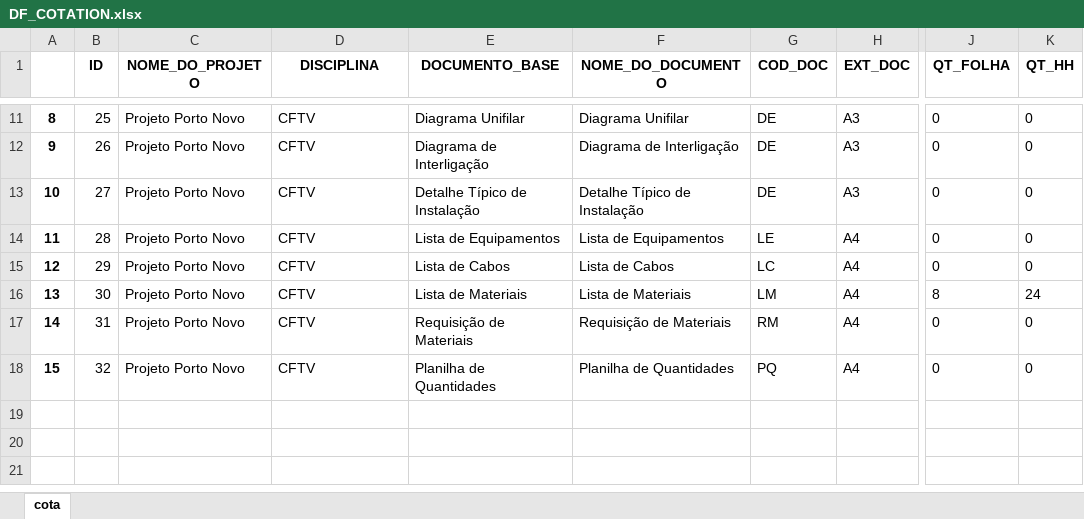
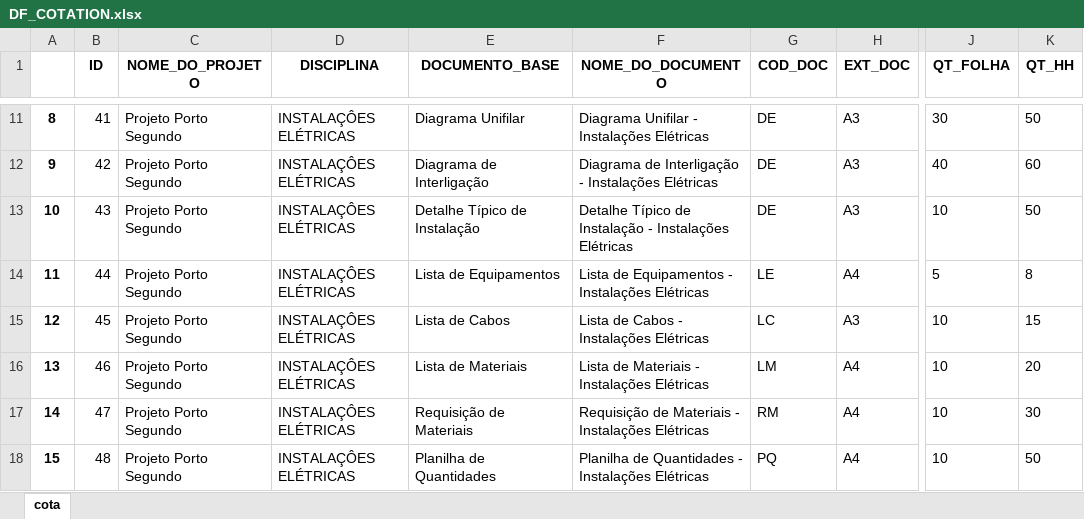
Before and after one commit to AlexsandroMO/Project_Management, an Excel workbook: media/DF_COTATION.xlsx, sheet cota, drawn as a sheet; only a part is shown, gaps mark what is left out; values as stored, in another font and other column widths than the file's, no borders; the diff covers the shown part only; the diff names each change by its address in the sheet, - before the commit and + after, or states it on an @@ line.

```diff
--- a/media/DF_COTATION.xlsx (sheet cota)
+++ b/media/DF_COTATION.xlsx (sheet cota)
-B11 (ID): 25
+B11 (ID): 41
-C11:C18 (NOME_DO_PROJETO): Projeto Porto Novo
+C11:C18 (NOME_DO_PROJETO): Projeto Porto Segundo
-D11:D18 (DISCIPLINA): CFTV
+D11:D18 (DISCIPLINA): INSTALAÇÔES ELÉTRICAS
-F11 (NOME_DO_DOCUMENTO): Diagrama Unifilar
+F11 (NOME_DO_DOCUMENTO): Diagrama Unifilar - Instalações Elétricas
-J11 (QT_FOLHA): 0
+J11 (QT_FOLHA): 30
-K11 (QT_HH): 0
+K11 (QT_HH): 50
-B12 (ID): 26
+B12 (ID): 42
-F12 (NOME_DO_DOCUMENTO): Diagrama de Interligação
+F12 (NOME_DO_DOCUMENTO): Diagrama de Interligação - Instalações Elétricas
-J12 (QT_FOLHA): 0
+J12 (QT_FOLHA): 40
-K12 (QT_HH): 0
+K12 (QT_HH): 60
-B13 (ID): 27
+B13 (ID): 43
-F13 (NOME_DO_DOCUMENTO): Detalhe Típico de Instalação
+F13 (NOME_DO_DOCUMENTO): Detalhe Típico de Instalação - Instalações Elétricas
-J13 (QT_FOLHA): 0
+J13 (QT_FOLHA): 10
-K13 (QT_HH): 0
+K13 (QT_HH): 50
-B14 (ID): 28
+B14 (ID): 44
-F14 (NOME_DO_DOCUMENTO): Lista de Equipamentos
+F14 (NOME_DO_DOCUMENTO): Lista de Equipamentos - Instalações Elétricas
-J14 (QT_FOLHA): 0
+J14 (QT_FOLHA): 5
-K14 (QT_HH): 0
+K14 (QT_HH): 8
-B15 (ID): 29
+B15 (ID): 45
-F15 (NOME_DO_DOCUMENTO): Lista de Cabos
+F15 (NOME_DO_DOCUMENTO): Lista de Cabos - Instalações Elétricas
-H15 (EXT_DOC): A4
+H15 (EXT_DOC): A3
-J15 (QT_FOLHA): 0
+J15 (QT_FOLHA): 10
-K15 (QT_HH): 0
+K15 (QT_HH): 15
-B16 (ID): 30
+B16 (ID): 46
-F16 (NOME_DO_DOCUMENTO): Lista de Materiais
+F16 (NOME_DO_DOCUMENTO): Lista de Materiais - Instalações Elétricas
-J16 (QT_FOLHA): 8
+J16 (QT_FOLHA): 10
-K16 (QT_HH): 24
+K16 (QT_HH): 20
-B17 (ID): 31
+B17 (ID): 47
-F17 (NOME_DO_DOCUMENTO): Requisição de Materiais
+F17 (NOME_DO_DOCUMENTO): Requisição de Materiais - Instalações Elétricas
-J17:J18 (QT_FOLHA): 0
+J17:J18 (QT_FOLHA): 10
-K17 (QT_HH): 0
+K17 (QT_HH): 30
-B18 (ID): 32
+B18 (ID): 48
-F18 (NOME_DO_DOCUMENTO): Planilha de Quantidades
+F18 (NOME_DO_DOCUMENTO): Planilha de Quantidades - Instalações Elétricas
-K18 (QT_HH): 0
+K18 (QT_HH): 50
```
Also changed, not shown: 45 edited cells elsewhere in this sheet, 15 other files.
